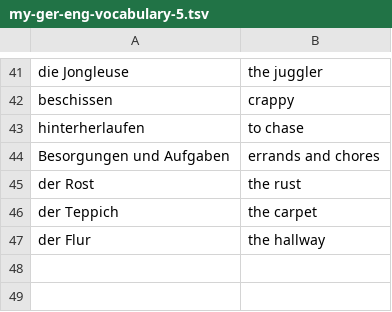
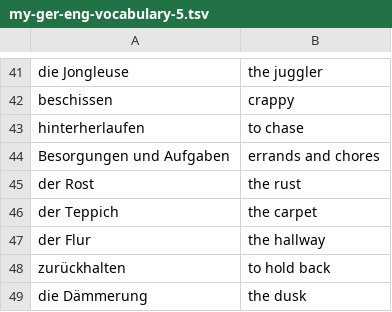
Before and after one commit to iav0207/my-flashcards-decks, a TSV file: flashcards/tsv/de-en/my-ger-eng-vocabulary-5.tsv, drawn as a sheet; only a part is shown, gaps mark what is left out; the diff names each change by its address in the sheet, - before the commit and + after, or states it on an @@ line.

```diff
--- a/flashcards/tsv/de-en/my-ger-eng-vocabulary-5.tsv
+++ b/flashcards/tsv/de-en/my-ger-eng-vocabulary-5.tsv
+row 48: zurückhalten | to hold back
+row 49: die Dämmerung | the dusk
```
Also changed, not shown: flashcards/tsv/de-en/my-ger-eng-vocabulary-1.tsv, flashcards/tsv/de-en/my-ger-eng-vocabulary-4.tsv, 1 other file.
